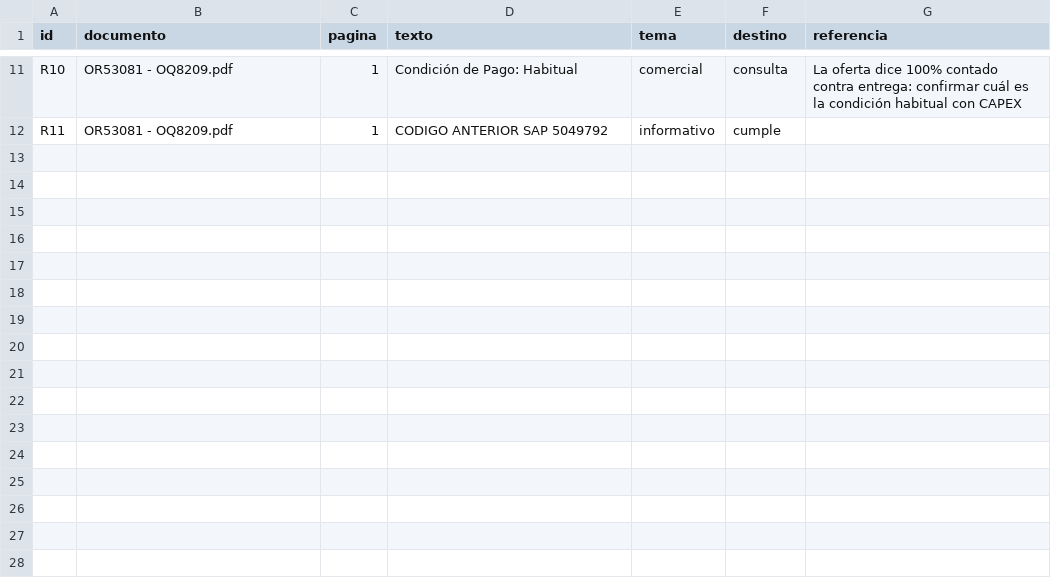
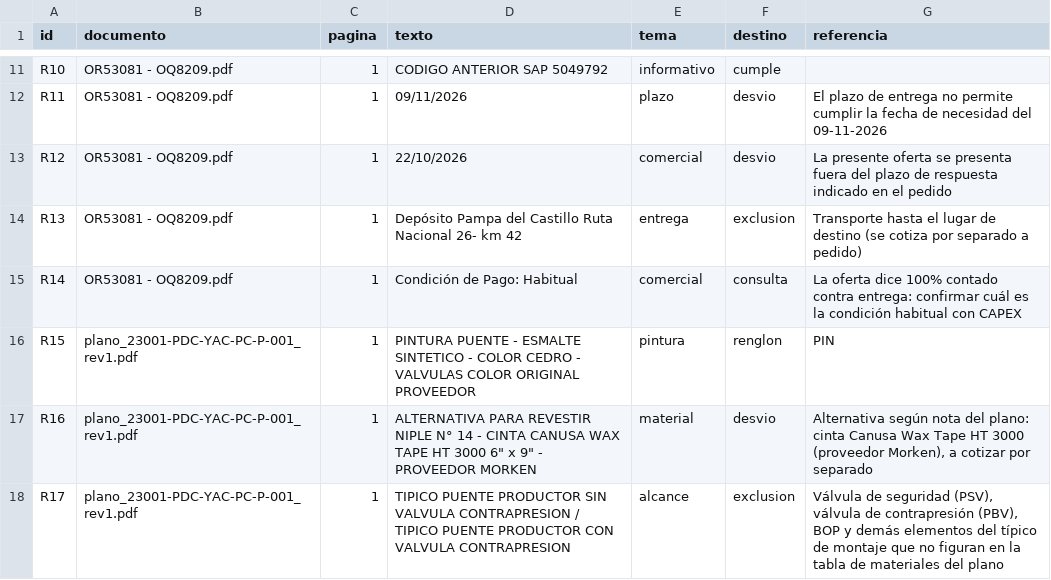
Before and after one commit to ricardoalvarezu2-cyber/cotizador-itt-2.0, a CSV file: cotizaciones/COT26-1003-001_CAPEX_OQ8209/pedido/requisitos.csv, drawn as a sheet; only a part is shown, gaps mark what is left out; the diff covers the shown part only; the diff names each change by its address in the sheet, - before the commit and + after, or states it on an @@ line.

```diff
--- a/cotizaciones/COT26-1003-001_CAPEX_OQ8209/pedido/requisitos.csv
+++ b/cotizaciones/COT26-1003-001_CAPEX_OQ8209/pedido/requisitos.csv
-D11 (texto): Condición de Pago: Habitual
+D11 (texto): CODIGO ANTERIOR SAP 5049792
-E11 (tema): comercial
+E11 (tema): informativo
-F11 (destino): consulta
+F11 (destino): cumple
-G11 (referencia): La oferta dice 100% contado contra entrega: confirmar cuál es la condición habitual con CAPEX
+G11 (referencia): (empty)
-D12 (texto): CODIGO ANTERIOR SAP 5049792
+D12 (texto): 09/11/2026
-E12 (tema): informativo
+E12 (tema): plazo
-F12 (destino): cumple
+F12 (destino): desvio
-G12 (referencia): (empty)
+G12 (referencia): El plazo de entrega no permite cumplir la fecha de necesidad del 09-11-2026
+row 13: R12 | OR53081 - OQ8209.pdf | 1 | 22/10/2026 | comercial | desvio | La presente oferta se presenta fuera del plazo de respuesta indicado en el pedido
+row 14: R13 | OR53081 - OQ8209.pdf | 1 | Depósito Pampa del Castillo Ruta Nacional 26- km 42 | entrega | exclusion | Transporte hasta el lugar de destino (se cotiza por separado a pedido)
+row 15: R14 | OR53081 - OQ8209.pdf | 1 | Condición de Pago: Habitual | comercial | consulta | La oferta dice 100% contado contra entrega: confirmar cuál es la condición habitual con CAPEX
+row 16: R15 | plano_23001-PDC-YAC-PC-P-001_rev1.pdf | 1 | PINTURA PUENTE - ESMALTE SINTETICO - COLOR CEDRO - VALVULAS COLOR ORIGINAL PROVEEDOR | pintura | renglon | PIN
+row 17: R16 | plano_23001-PDC-YAC-PC-P-001_rev1.pdf | 1 | ALTERNATIVA PARA REVESTIR NIPLE N° 14 - CINTA CANUSA WAX TAPE HT 3000 6" x 9" - PROVEEDOR MORKEN | material | desvio | Alternativa según nota del plano: cinta Canusa Wax Tape HT 3000 (proveedor Morken), a cotizar por separado
+row 18: R17 | plano_23001-PDC-YAC-PC-P-001_rev1.pdf | 1 | TIPICO PUENTE PRODUCTOR SIN VALVULA CONTRAPRESION / TIPICO PUENTE PRODUCTOR CON VALVULA CONTRAPRESION | alcance | exclusion | Válvula de seguridad (PSV), válvula de contrapresión (PBV), BOP y demás elementos del típico de montaje que no figuran en la tabla de materiales del plano
```
Also changed, not shown: 34 edited cells elsewhere in this file, 12 other files.
